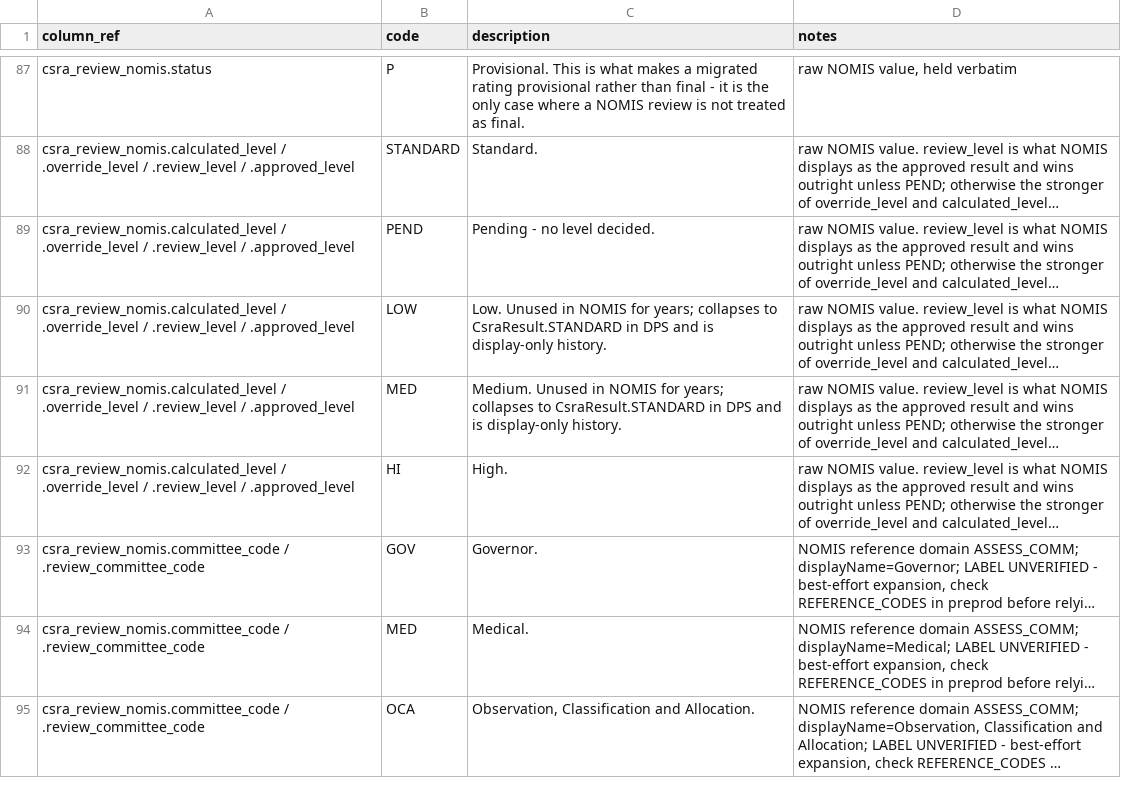
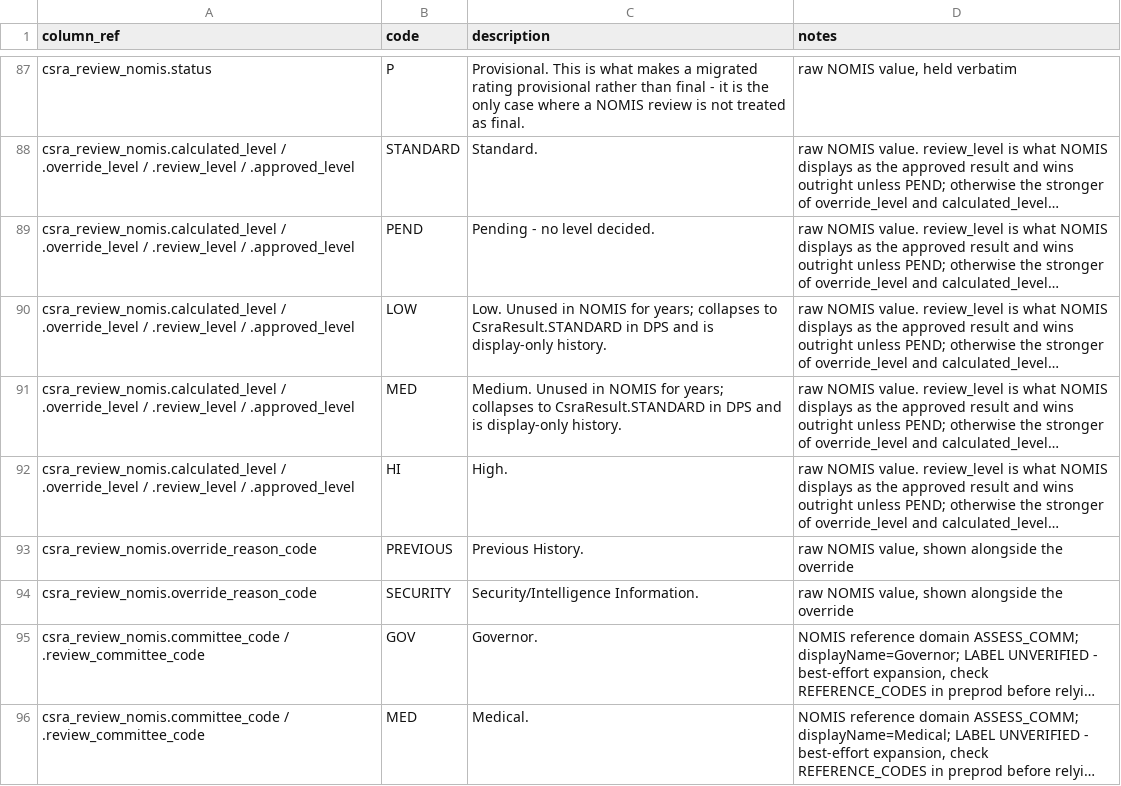
Before and after one commit to ministryofjustice/hmpps-cell-sharing-risk-assessment-api, a CSV file: schema-spy-report/reference-data.csv, drawn as a sheet; only a part is shown, gaps mark what is left out; the shorter side is filled out with more unchanged rows; long unchanged cells end in …; the diff names each change by its address in the sheet, - before the commit and + after, or states it on an @@ line.

```diff
--- a/schema-spy-report/reference-data.csv
+++ b/schema-spy-report/reference-data.csv
+row 93: csra_review_nomis.override_reason_code | PREVIOUS | Previous History. | raw NOMIS value, shown alongside the override
+row 94: csra_review_nomis.override_reason_code | SECURITY | Security/Intelligence Information. | raw NOMIS value, shown alongside the override
```
Also changed, not shown: schema-spy-report/data-dictionary.csv, 11 other files.
